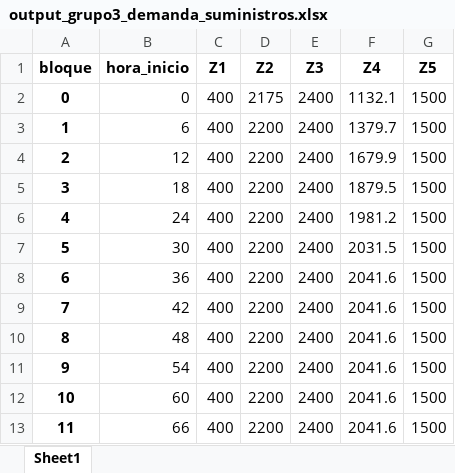
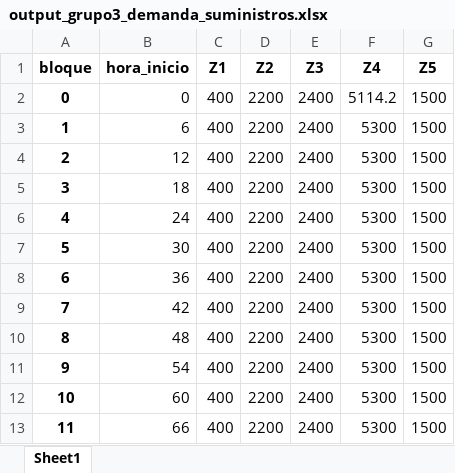
Before and after one commit to Emadlgg/examen_Practico_ModSsm, an Excel workbook: outputs/output_grupo3_demanda_suministros.xlsx, sheet Sheet1, drawn as a sheet; values as stored, in another font and other column widths than the file's, no borders; the diff names each change by its address in the sheet, - before the commit and + after, or states it on an @@ line.

```diff
--- a/outputs/output_grupo3_demanda_suministros.xlsx (sheet Sheet1)
+++ b/outputs/output_grupo3_demanda_suministros.xlsx (sheet Sheet1)
-D2 (Z2): 2175
+D2 (Z2): 2200
-F2 (Z4): 1132.1
+F2 (Z4): 5114.2
-F3 (Z4): 1379.7
+F3 (Z4): 5300
-F4 (Z4): 1679.9
+F4 (Z4): 5300
-F5 (Z4): 1879.5
+F5 (Z4): 5300
-F6 (Z4): 1981.2
+F6 (Z4): 5300
-F7 (Z4): 2031.5
+F7 (Z4): 5300
-F8:F13 (Z4): 2041.6
+F8:F13 (Z4): 5300
```
Also changed, not shown: outputs/output_grupo2_demanda_medica.xlsx, 15 other files.
